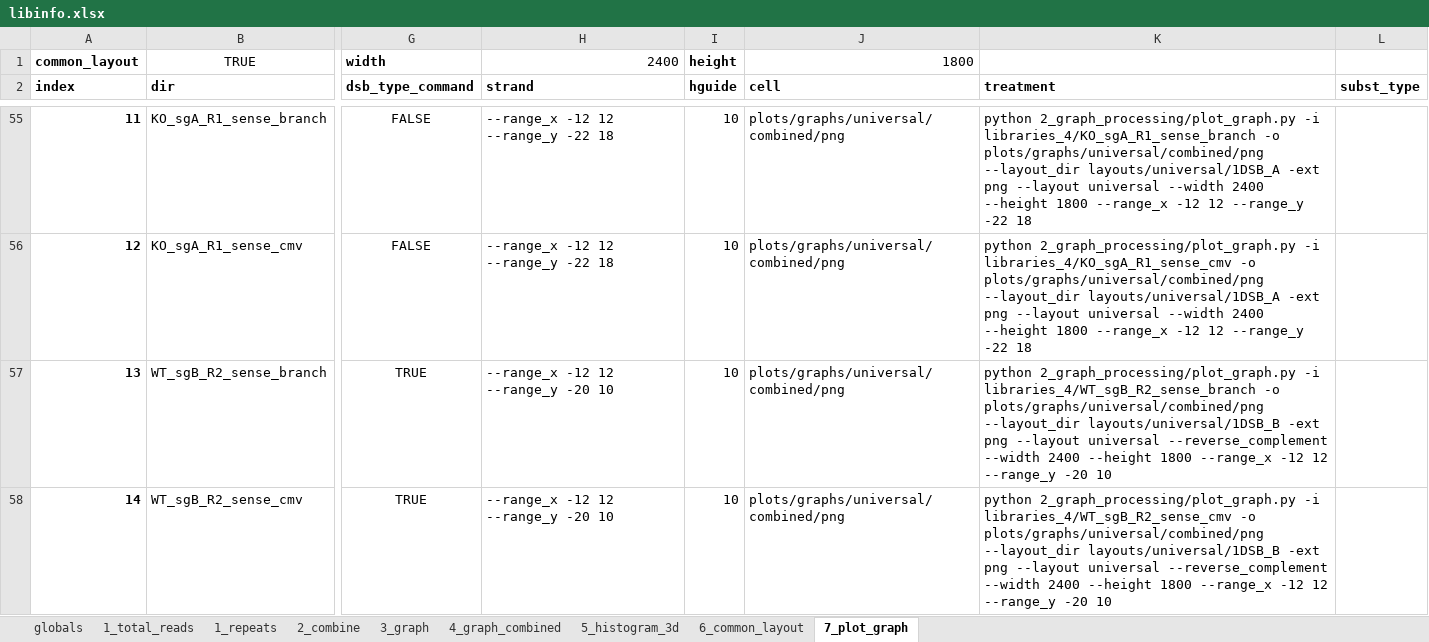
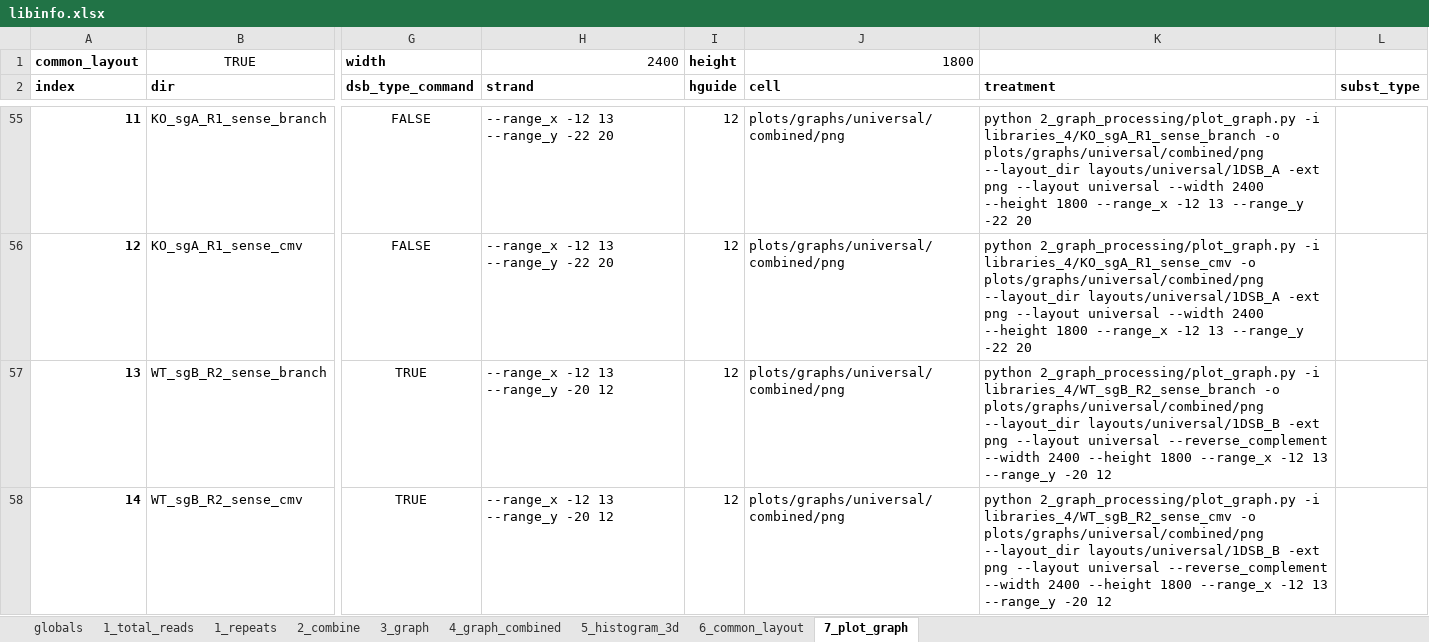
Before and after one commit to xph9876/RNA-mediated_DSB_repair, an Excel workbook: libinfo.xlsx, sheet 7_plot_graph, drawn as a sheet; only a part is shown, gaps mark what is left out; values as stored, in another font and other column widths than the file's, no borders; table styles not drawn; the diff covers the shown part only; the diff names each change by its address in the sheet, - before the commit and + after, or states it on an @@ line.

```diff
--- a/libinfo.xlsx (sheet 7_plot_graph)
+++ b/libinfo.xlsx (sheet 7_plot_graph)
-H55:H56 (strand): --range_x -12 12 --range_y -22 18
+H55:H56 (strand): --range_x -12 13 --range_y -22 20
-I55:I58 (hguide): 10
+I55:I58 (hguide): 12
-K55 (treatment): …--range_x -12 12 --range_y -22 18
+K55 (treatment): …--range_x -12 13 --range_y -22 20
-K56 (treatment): …--range_x -12 12 --range_y -22 18
+K56 (treatment): …--range_x -12 13 --range_y -22 20
-H57:H58 (strand): --range_x -12 12 --range_y -20 10
+H57:H58 (strand): --range_x -12 13 --range_y -20 12
-K57 (treatment): …--range_x -12 12 --range_y -20 10
+K57 (treatment): …--range_x -12 13 --range_y -20 12
-K58 (treatment): …--range_x -12 12 --range_y -20 10
+K58 (treatment): …--range_x -12 13 --range_y -20 12
```
Also changed, not shown: 163 edited cells elsewhere in this sheet, 1 other file.
